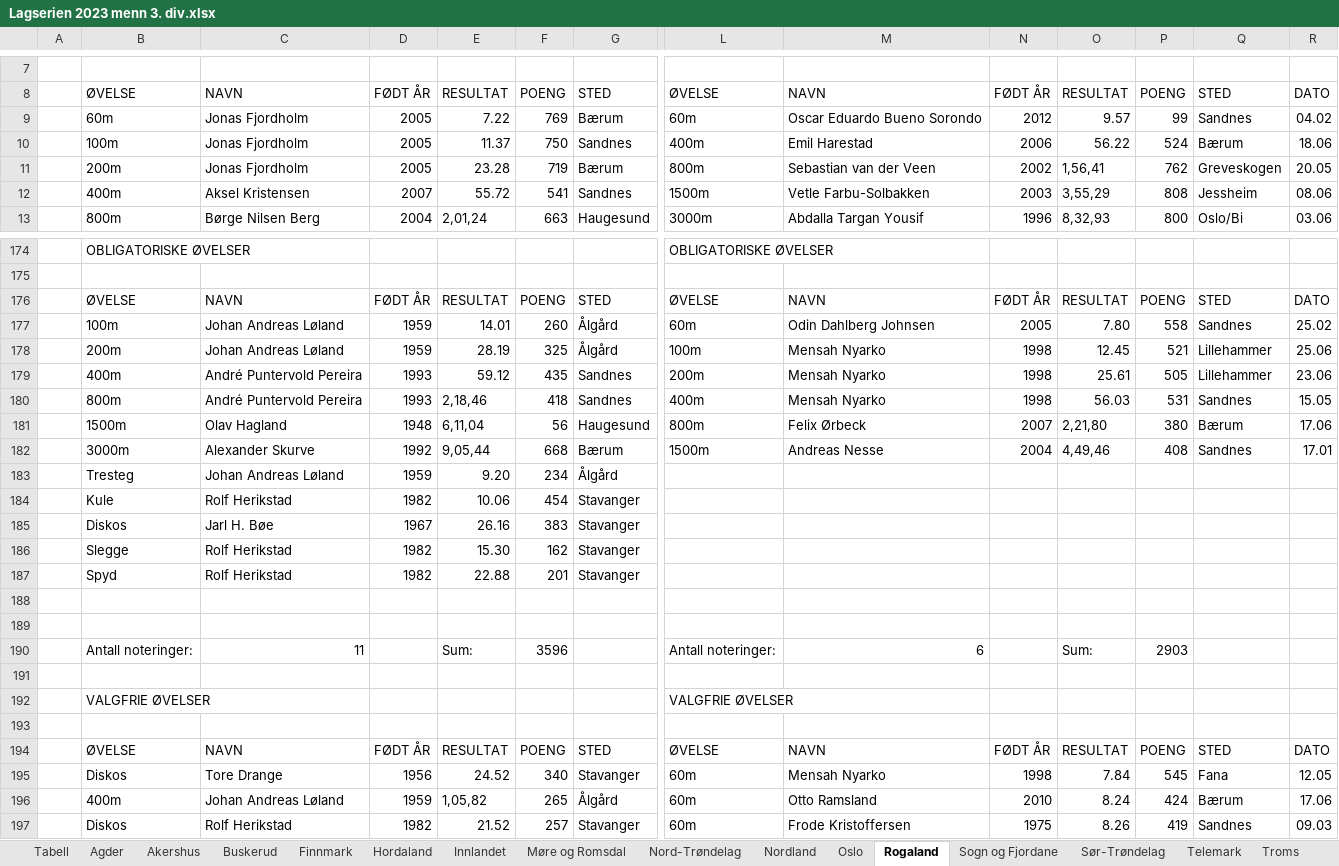
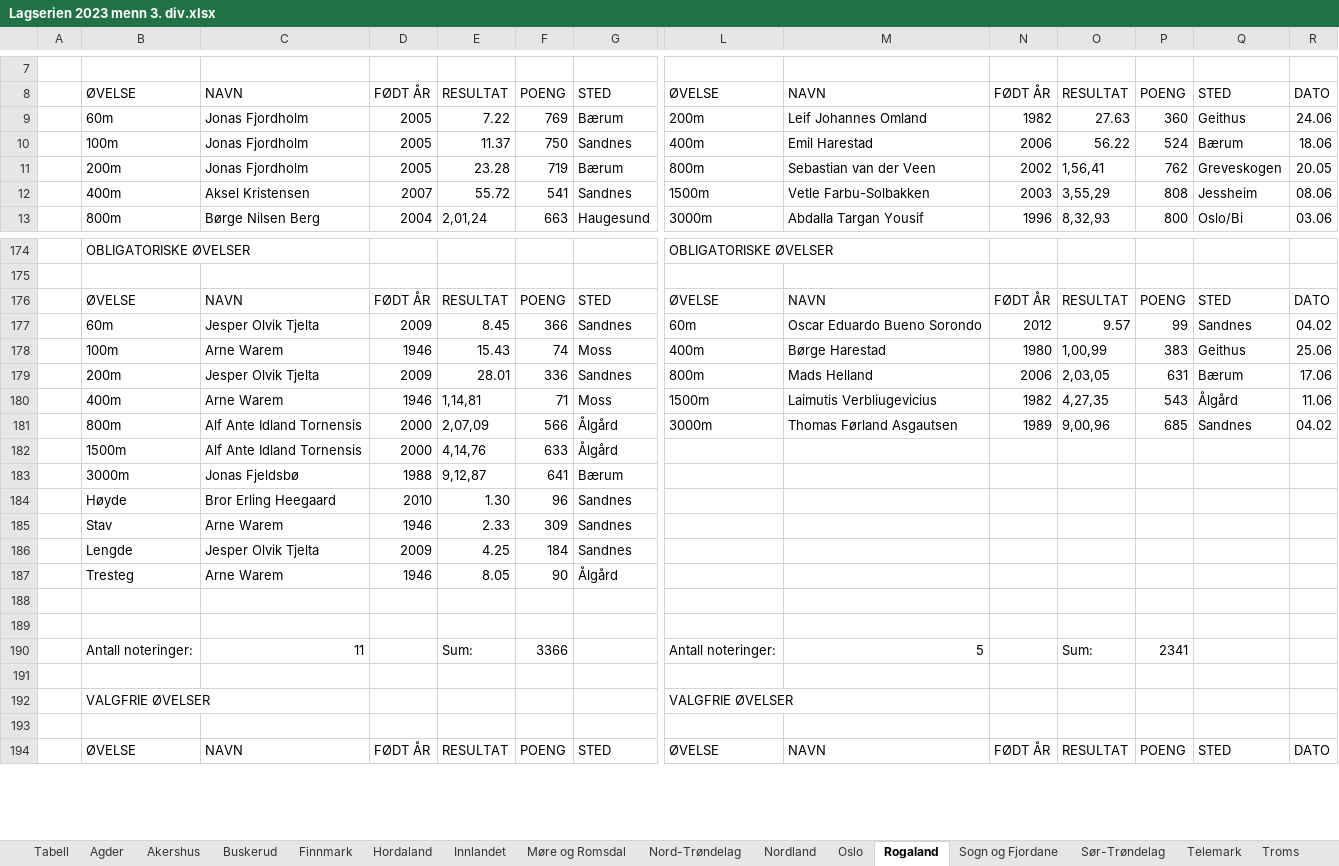
Before and after one commit to perellef/Seriekalkulator-Friidrett, an Excel workbook: output/Lagserien 2023 menn 3. div.xlsx, sheet Rogaland, drawn as a sheet; only a part is shown, gaps mark what is left out; values as stored, in another font and other column widths than the file's, no cell formats; removed rows and columns are numbered as before the commit, all else as after; rows hold the shown columns only; the diff covers the shown part only; the diff names each change by its address in the sheet, - before the commit and + after, or states it on an @@ line.

```diff
--- a/output/Lagserien 2023 menn 3. div.xlsx (sheet Rogaland)
+++ b/output/Lagserien 2023 menn 3. div.xlsx (sheet Rogaland)
-L9: 60m
+L9: 200m
-M9: Oscar Eduardo Bueno Sorondo
+M9: Leif Johannes Omland
-N9: 2012
+N9: 1982
-O9: 9.57
+O9: 27.63
-P9: 99
+P9: 360
-Q9: Sandnes
+Q9: Geithus
-R9: 04.02
+R9: 24.06
-row 177:  | 100m | Johan Andreas Løland | 1959 | 14.01 | 260 | Ålgård | 60m | Odin Dahlberg Johnsen | 2005 | 7.80 | 558 | Sandnes | 25.02
-row 178:  | 200m | Johan Andreas Løland | 1959 | 28.19 | 325 | Ålgård | 100m | Mensah Nyarko | 1998 | 12.45 | 521 | Lillehammer | 25.06
-row 179:  | 400m | André Puntervold Pereira | 1993 | 59.12 | 435 | Sandnes | 200m | Mensah Nyarko | 1998 | 25.61 | 505 | Lillehammer | 23.06
-row 180:  | 800m | André Puntervold Pereira | 1993 | 2,18,46 | 418 | Sandnes | 400m | Mensah Nyarko | 1998 | 56.03 | 531 | Sandnes | 15.05
-row 181:  | 1500m | Olav Hagland | 1948 | 6,11,04 | 56 | Haugesund | 800m | Felix Ørbeck | 2007 | 2,21,80 | 380 | Bærum | 17.06
-row 182:  | 3000m | Alexander Skurve | 1992 | 9,05,44 | 668 | Bærum | 1500m | Andreas Nesse | 2004 | 4,49,46 | 408 | Sandnes | 17.01
@@ row 183 moved to row 143: Tresteg @@
@@ row 184 moved to row 144: Kule @@
@@ row 185 moved to row 145: Diskos @@
-row 186:  | Slegge | Rolf Herikstad | 1982 | 15.30 | 162 | Stavanger
@@ row 187 moved to row 146: Spyd @@
+row 177:  | 60m | Jesper Olvik Tjelta | 2009 | 8.45 | 366 | Sandnes | 60m | Oscar Eduardo Bueno Sorondo | 2012 | 9.57 | 99 | Sandnes | 04.02
+row 178:  | 100m | Arne Warem | 1946 | 15.43 | 74 | Moss | 400m | Børge Harestad | 1980 | 1,00,99 | 383 | Geithus | 25.06
+row 179:  | 200m | Jesper Olvik Tjelta | 2009 | 28.01 | 336 | Sandnes | 800m | Mads Helland | 2006 | 2,03,05 | 631 | Bærum | 17.06
+row 180:  | 400m | Arne Warem | 1946 | 1,14,81 | 71 | Moss | 1500m | Laimutis Verbliugevicius | 1982 | 4,27,35 | 543 | Ålgård | 11.06
+row 181:  | 800m | Alf Ante Idland Tornensis | 2000 | 2,07,09 | 566 | Ålgård | 3000m | Thomas Førland Asgautsen | 1989 | 9,00,96 | 685 | Sandnes | 04.02
+row 182:  | 1500m | Alf Ante Idland Tornensis | 2000 | 4,14,76 | 633 | Ålgård
+row 183:  | 3000m | Jonas Fjeldsbø | 1988 | 9,12,87 | 641 | Bærum
+row 184:  | Høyde | Bror Erling Heegaard | 2010 | 1.30 | 96 | Sandnes
+row 185:  | Stav | Arne Warem | 1946 | 2.33 | 309 | Sandnes
+row 186:  | Lengde | Jesper Olvik Tjelta | 2009 | 4.25 | 184 | Sandnes
+row 187:  | Tresteg | Arne Warem | 1946 | 8.05 | 90 | Ålgård
-F190: 3596
+F190: 3366
-M190: 6
+M190: 5
-P190: 2903
+P190: 2341
-row 195:  | Diskos | Tore Drange | 1956 | 24.52 | 340 | Stavanger | 60m | Mensah Nyarko | 1998 | 7.84 | 545 | Fana | 12.05
-row 196:  | 400m | Johan Andreas Løland | 1959 | 1,05,82 | 265 | Ålgård | 60m | Otto Ramsland | 2010 | 8.24 | 424 | Bærum | 17.06
-row 197:  | Diskos | Rolf Herikstad | 1982 | 21.52 | 257 | Stavanger | 60m | Frode Kristoffersen | 1975 | 8.26 | 419 | Sandnes | 09.03
```
Also changed, not shown: 69 added rows, 28 removed rows, 2 moved rows and 87 edited cells elsewhere in this sheet, sheet Akershus, sheet Innlandet, sheet Hordaland, sheet Oslo, sheet Buskerud, sheet Østfold, 10 more sheets, cell formats, output/Lagserien 2023 1-2. div.xlsx, output/Lagserien 2023 kvinner 3. div.xlsx, 2 other files.
